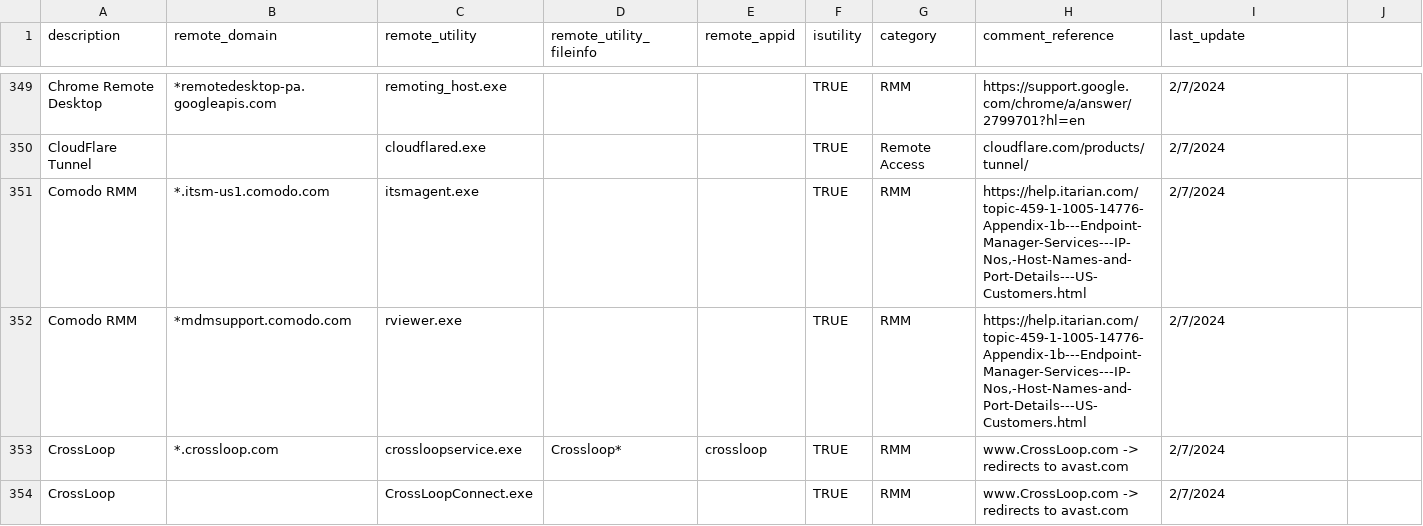
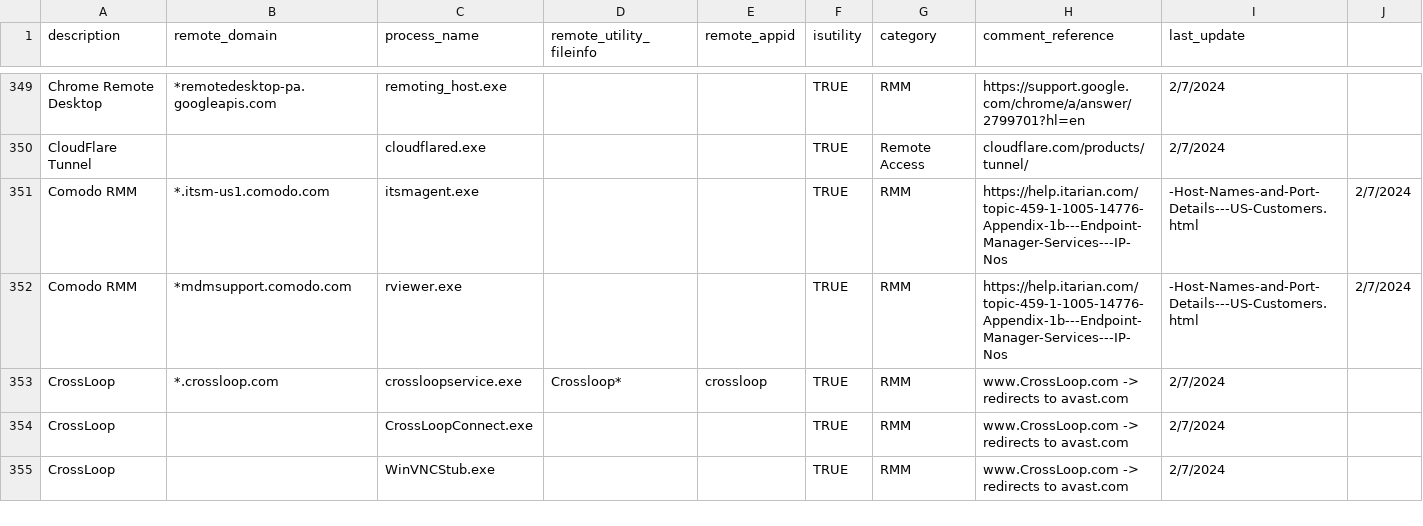
Before and after one commit to Jalexander798/JA_Splunk_Security1, a CSV file: lookups/remote_access_software.csv, drawn as a sheet; only a part is shown, gaps mark what is left out; the shorter side is filled out with more unchanged rows; the diff covers the shown part only.

Commit message:
Fix Detections For Remote Access Software Processes on macOS
Changed "remote_utility" column name in CSV to "process_name" to
reflect fields returned by nvm Splunk datasource.

Gathered the macOS process rows at the bottom of the file.

 Changes to be committed:
	modified:   lookups/remote_access_software.csv

```diff
--- a/lookups/remote_access_software.csv
+++ b/lookups/remote_access_software.csv
@@ -1 +1 @@
-description,remote_domain,remote_utility,remote_utility_fileinfo,remote_appid,isutility,category,comment_reference,last_update
+description,remote_domain,process_name,remote_utility_fileinfo,remote_appid,isutility,category,comment_reference,last_update
@@ -350,4 +350,4 @@ Chrome Remote Desktop,*remotedesktop-pa.googleapis.com,remoting_host.exe,,,TRUE,
 CloudFlare Tunnel,,cloudflared.exe,,,TRUE,Remote Access,cloudflare.com/products/tunnel/,2/7/2024
-Comodo RMM,*.itsm-us1.comodo.com,itsmagent.exe,,,TRUE,RMM,"https://help.itarian.com/topic-459-1-1005-14776-Appendix-1b---Endpoint-Manager-Services---IP-Nos,-Host-Names-and-Port-Details---US-Customers.html",2/7/2024
-Comodo RMM,*mdmsupport.comodo.com,rviewer.exe,,,TRUE,RMM,"https://help.itarian.com/topic-459-1-1005-14776-Appendix-1b---Endpoint-Manager-Services---IP-Nos,-Host-Names-and-Port-Details---US-Customers.html",2/7/2024
+Comodo RMM,*.itsm-us1.comodo.com,itsmagent.exe,,,TRUE,RMM,https://help.itarian.com/topic-459-1-1005-14776-Appendix-1b---Endpoint-Manager-Services---IP-Nos,-Host-Names-and-Port-Details---US-Customers.html,2/7/2024
+Comodo RMM,*mdmsupport.comodo.com,rviewer.exe,,,TRUE,RMM,https://help.itarian.com/topic-459-1-1005-14776-Appendix-1b---Endpoint-Manager-Services---IP-Nos,-Host-Names-and-Port-Details---US-Customers.html,2/7/2024
 CrossLoop,*.crossloop.com,crossloopservice.exe,Crossloop*,crossloop,TRUE,RMM,www.CrossLoop.com -> redirects to avast.com,2/7/2024
```
Also changed, not shown: 6 added rows, 3 removed rows and 36 edited cells elsewhere in this file.
